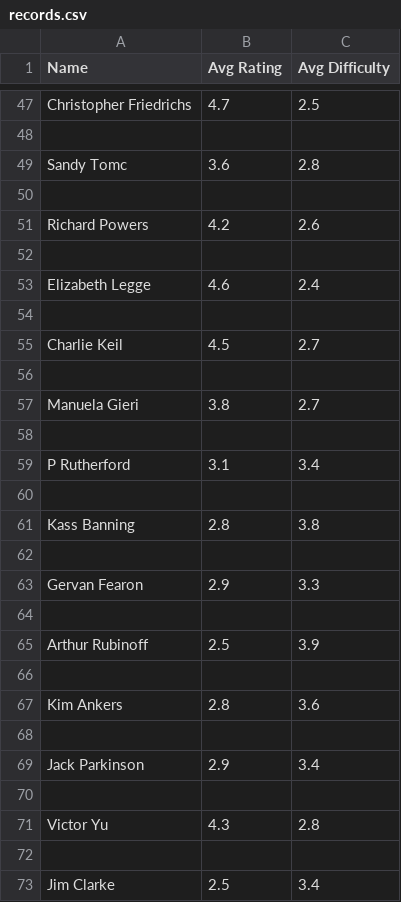
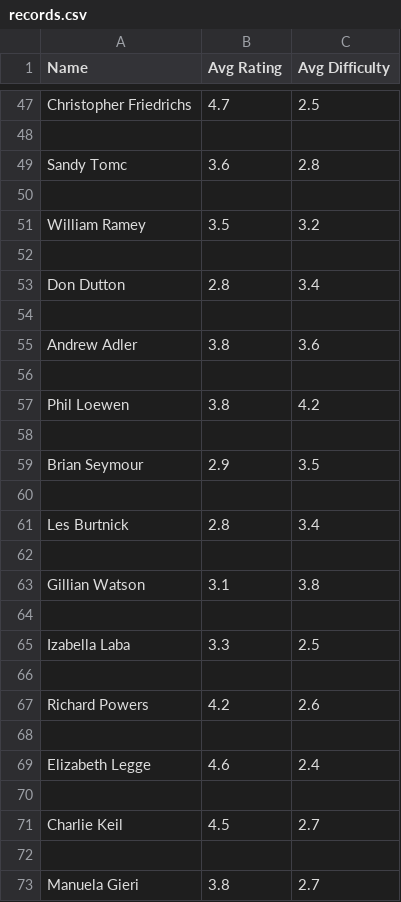
Before and after one commit to 99starman/RateMyProfScraper, a CSV file: records.csv, drawn as a sheet; only a part is shown, gaps mark what is left out; the shorter side is filled out with more unchanged rows; the diff names each change by its address in the sheet, - before the commit and + after, or states it on an @@ line.

```diff
--- a/records.csv
+++ b/records.csv
+row 51: William Ramey | 3.5 | 3.2
+row 52: (empty)
+row 53: Don Dutton | 2.8 | 3.4
+row 54: (empty)
+row 55: Andrew Adler | 3.8 | 3.6
+row 56: (empty)
+row 57: Phil Loewen | 3.8 | 4.2
+row 58: (empty)
+row 59: Brian Seymour | 2.9 | 3.5
+row 60: (empty)
+row 61: Les Burtnick | 2.8 | 3.4
+row 62: (empty)
+row 63: Gillian Watson | 3.1 | 3.8
+row 64: (empty)
+row 65: Izabella Laba | 3.3 | 2.5
+row 66: (empty)
```
